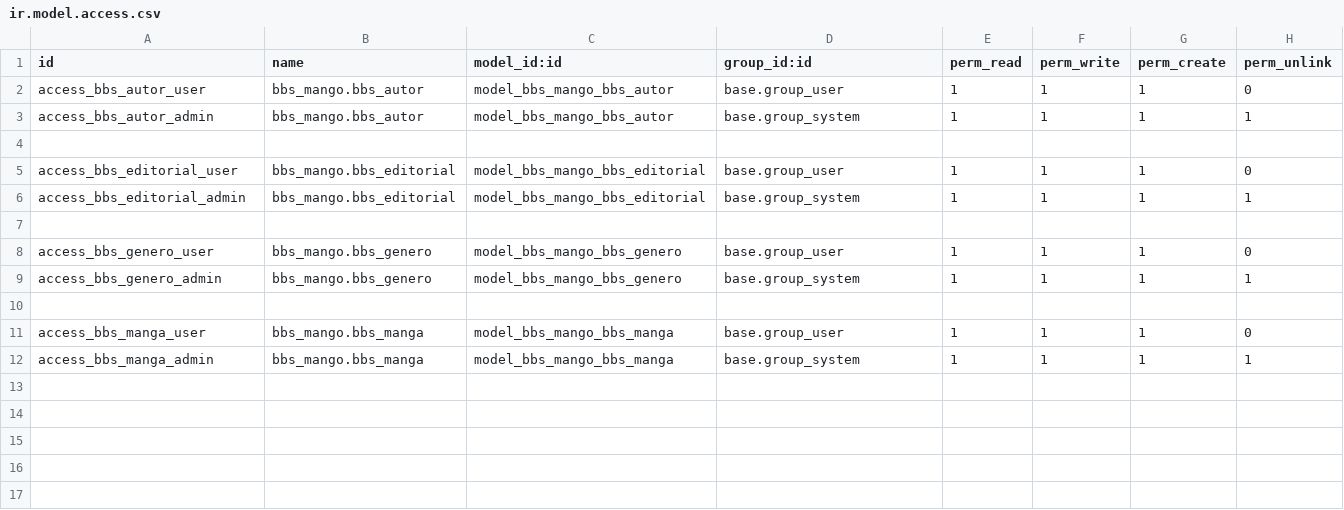
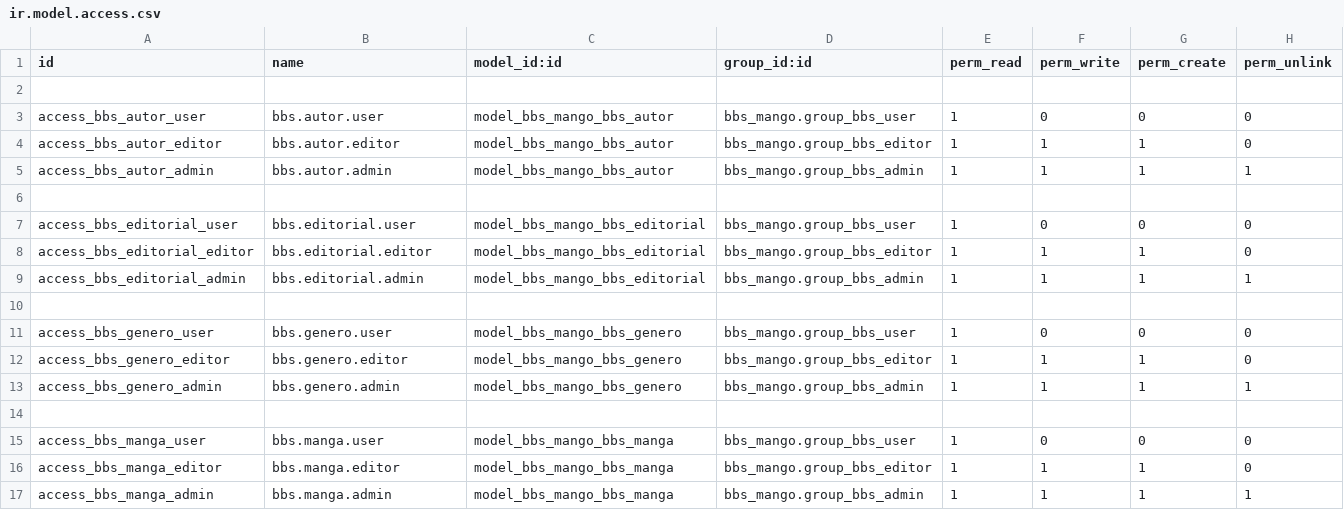
Before and after one commit to bbryan24/SGE-odoo-04-bbs, a CSV file: odoo/addons/bbs_mango/security/ir.model.access.csv, drawn as a sheet.

```diff
--- a/odoo/addons/bbs_mango/security/ir.model.access.csv
+++ b/odoo/addons/bbs_mango/security/ir.model.access.csv
@@ -1,12 +1,17 @@
 id,name,model_id:id,group_id:id,perm_read,perm_write,perm_create,perm_unlink
-access_bbs_autor_user,bbs_mango.bbs_autor,model_bbs_mango_bbs_autor,base.group_user,1,1,1,0
-access_bbs_autor_admin,bbs_mango.bbs_autor,model_bbs_mango_bbs_autor,base.group_system,1,1,1,1
 
-access_bbs_editorial_user,bbs_mango.bbs_editorial,model_bbs_mango_bbs_editorial,base.group_user,1,1,1,0
-access_bbs_editorial_admin,bbs_mango.bbs_editorial,model_bbs_mango_bbs_editorial,base.group_system,1,1,1,1
+access_bbs_autor_user,bbs.autor.user,model_bbs_mango_bbs_autor,bbs_mango.group_bbs_user,1,0,0,0
+access_bbs_autor_editor,bbs.autor.editor,model_bbs_mango_bbs_autor,bbs_mango.group_bbs_editor,1,1,1,0
+access_bbs_autor_admin,bbs.autor.admin,model_bbs_mango_bbs_autor,bbs_mango.group_bbs_admin,1,1,1,1
 
-access_bbs_genero_user,bbs_mango.bbs_genero,model_bbs_mango_bbs_genero,base.group_user,1,1,1,0
-access_bbs_genero_admin,bbs_mango.bbs_genero,model_bbs_mango_bbs_genero,base.group_system,1,1,1,1
+access_bbs_editorial_user,bbs.editorial.user,model_bbs_mango_bbs_editorial,bbs_mango.group_bbs_user,1,0,0,0
+access_bbs_editorial_editor,bbs.editorial.editor,model_bbs_mango_bbs_editorial,bbs_mango.group_bbs_editor,1,1,1,0
+access_bbs_editorial_admin,bbs.editorial.admin,model_bbs_mango_bbs_editorial,bbs_mango.group_bbs_admin,1,1,1,1
 
-access_bbs_manga_user,bbs_mango.bbs_manga,model_bbs_mango_bbs_manga,base.group_user,1,1,1,0
-access_bbs_manga_admin,bbs_mango.bbs_manga,model_bbs_mango_bbs_manga,base.group_system,1,1,1,1
+access_bbs_genero_user,bbs.genero.user,model_bbs_mango_bbs_genero,bbs_mango.group_bbs_user,1,0,0,0
+access_bbs_genero_editor,bbs.genero.editor,model_bbs_mango_bbs_genero,bbs_mango.group_bbs_editor,1,1,1,0
+access_bbs_genero_admin,bbs.genero.admin,model_bbs_mango_bbs_genero,bbs_mango.group_bbs_admin,1,1,1,1
+
+access_bbs_manga_user,bbs.manga.user,model_bbs_mango_bbs_manga,bbs_mango.group_bbs_user,1,0,0,0
+access_bbs_manga_editor,bbs.manga.editor,model_bbs_mango_bbs_manga,bbs_mango.group_bbs_editor,1,1,1,0
+access_bbs_manga_admin,bbs.manga.admin,model_bbs_mango_bbs_manga,bbs_mango.group_bbs_admin,1,1,1,1
```
Also changed, not shown: 11 other files.
